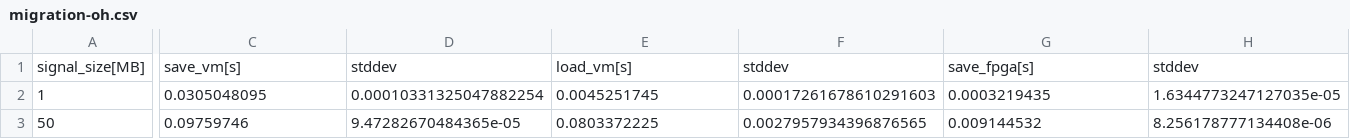
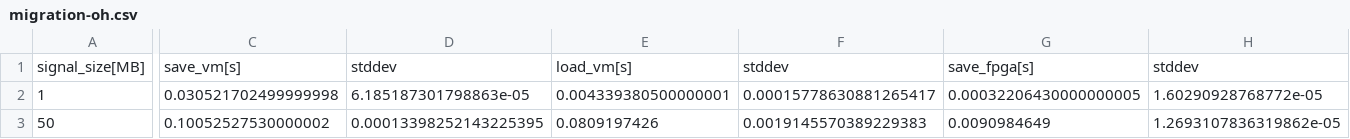
Before and after one commit to TUM-DSE/proteus-eval, a CSV file: data/proteus/migration-oh.csv, drawn as a sheet; only a part is shown, gaps mark what is left out; the diff covers the shown part only; the diff names each change by its address in the sheet, - before the commit and + after, or states it on an @@ line.

```diff
--- a/data/proteus/migration-oh.csv
+++ b/data/proteus/migration-oh.csv
-C2: 0.0305048095
+C2: 0.030521702499999998
-D2: 0.00010331325047882254
+D2: 6.185187301798863e-05
-E2: 0.0045251745
+E2: 0.004339380500000001
-F2: 0.00017261678610291603
+F2: 0.00015778630881265417
-G2: 0.0003219435
+G2: 0.00032206430000000005
-H2: 1.6344773247127035e-05
+H2: 1.60290928768772e-05
-C3: 0.09759746
+C3: 0.10052527530000002
-D3: 9.47282670484365e-05
+D3: 0.00013398252143225395
-E3: 0.0803372225
+E3: 0.0809197426
-F3: 0.0027957934396876565
+F3: 0.0019145570389229383
-G3: 0.009144532
+G3: 0.0090984649
-H3: 8.256178777134408e-06
+H3: 1.2693107836319862e-05
```
Also changed, not shown: 140 edited cells elsewhere in this file, data/proteus/fpga-state-oh.csv, data/proteus/vm-state-oh.csv, 2 other files.
